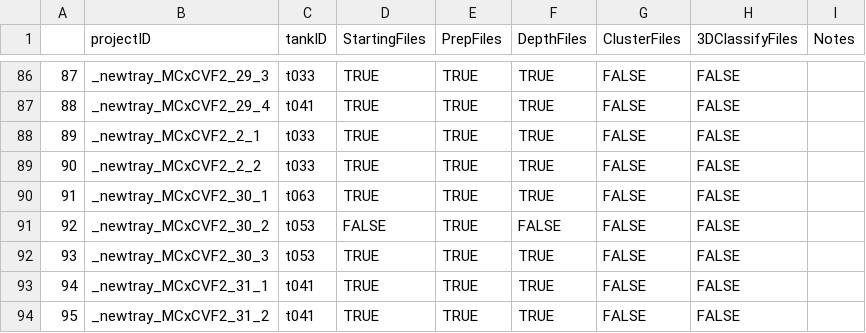
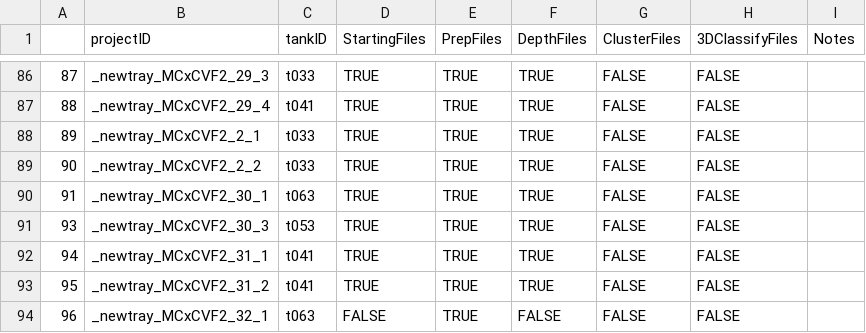
Before and after one commit to tlancaster6/CichlidBowerTracking, a CSV file: QTL_mapping.csv, drawn as a sheet; only a part is shown, gaps mark what is left out; the shorter side is filled out with more unchanged rows; the diff names each change by its address in the sheet, - before the commit and + after, or states it on an @@ line.

Commit message:
Test

```diff
--- a/QTL_mapping.csv
+++ b/QTL_mapping.csv
-row 91: 92 | _newtray_MCxCVF2_30_2 | t053 | FALSE | TRUE | FALSE | FALSE | FALSE
```
